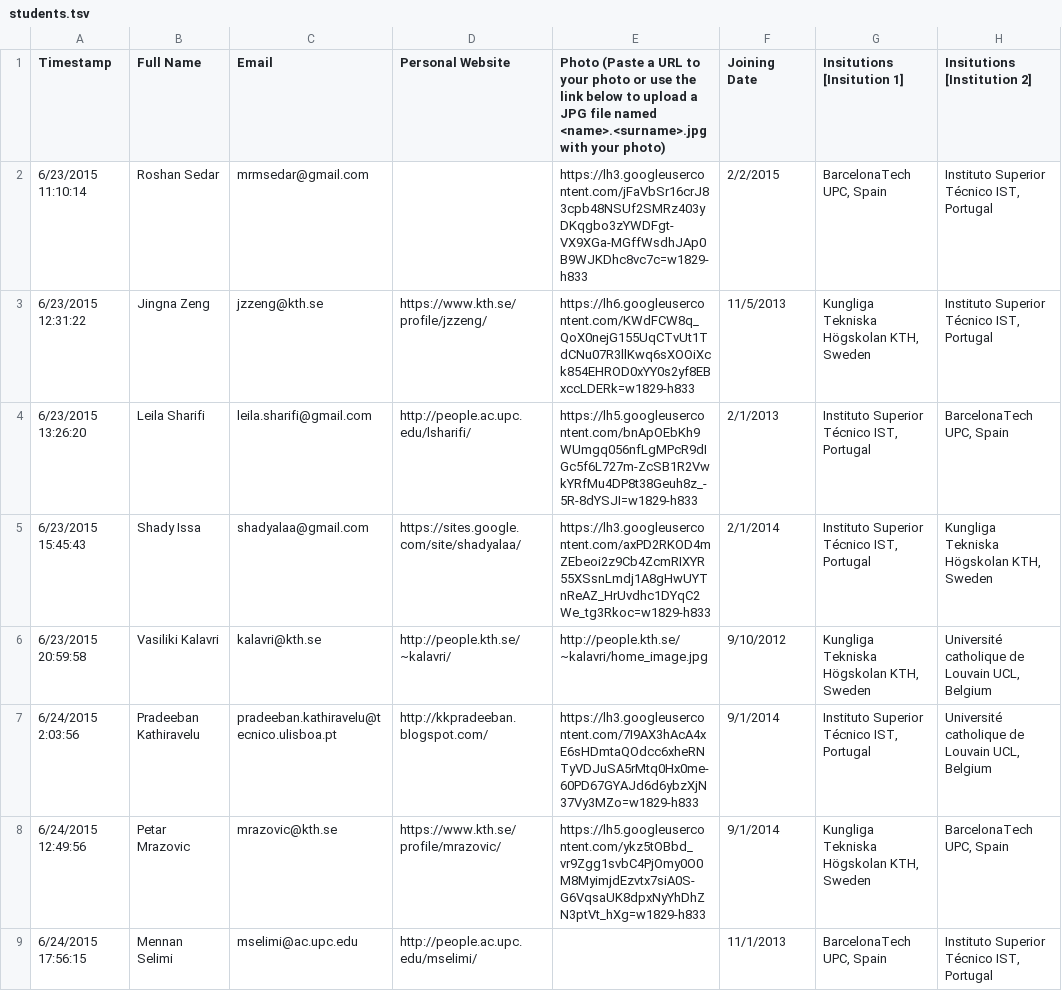
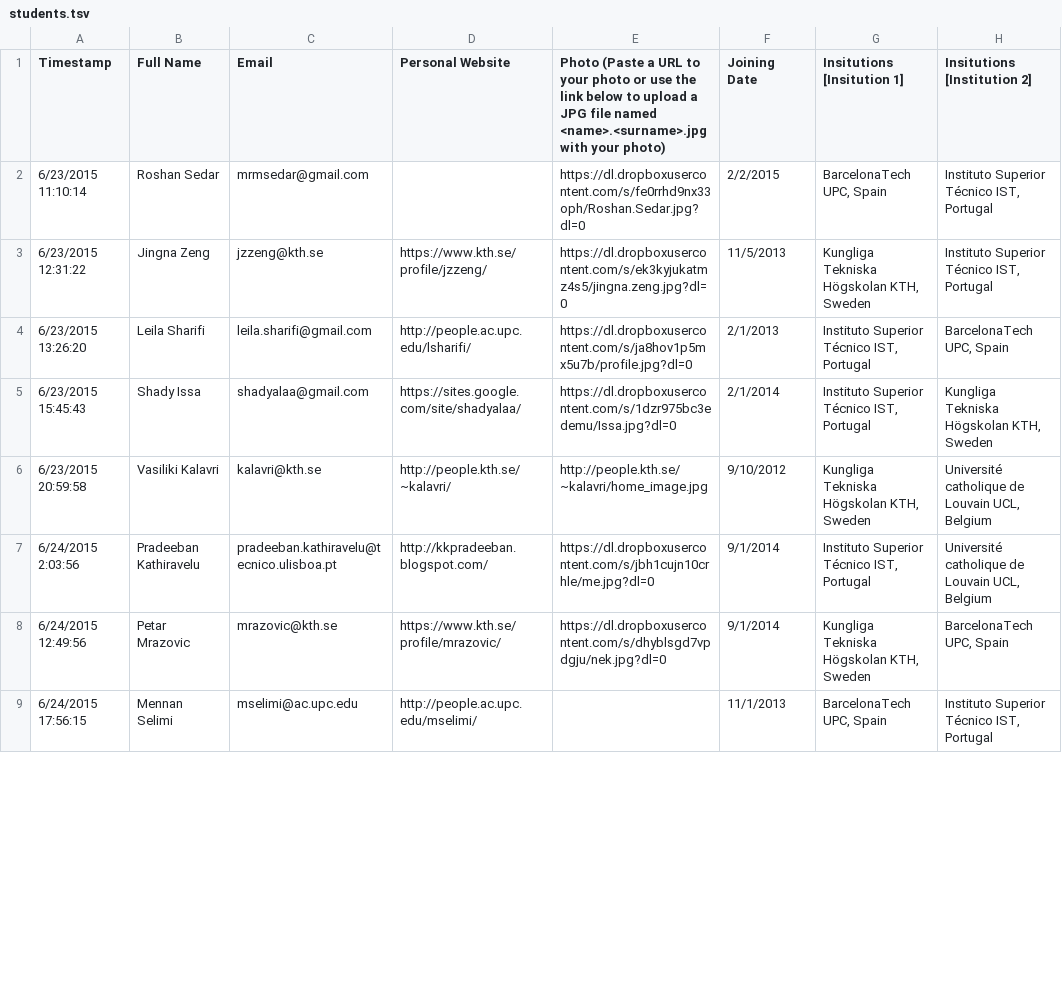
Before and after one commit to emjd-dc/profiles, a TSV file: students.tsv, drawn as a sheet; only a part is shown; the diff covers the shown part only; the diff names each change by its address in the sheet, - before the commit and + after, or states it on an @@ line.

Commit message:
Fixing the image links for the professor and student profile pages.

```diff
--- a/students.tsv
+++ b/students.tsv
-E2: https://lh3.googleusercontent.com/jFaVbSr16crJ83cpb48NSUf2SMRz403yDKqgbo3zYWDFgt-VX9XGa-MGffWsdhJAp0B9WJKDhc8vc7c=w1829-h833
+E2: https://dl.dropboxusercontent.com/s/fe0rrhd9nx33oph/Roshan.Sedar.jpg?dl=0
-E3: https://lh6.googleusercontent.com/KWdFCW8q_QoX0nejG155UqCTvUt1TdCNu07R3llKwq6sXOOiXck854EHROD0xYY0s2yf8EBxccLDERk=w1829-h833
+E3: https://dl.dropboxusercontent.com/s/ek3kyjukatmz4s5/jingna.zeng.jpg?dl=0
-E4: https://lh5.googleusercontent.com/bnApOEbKh9WUmgq056nfLgMPcR9dIGc5f6L727m-ZcSB1R2VwkYRfMu4DP8t38Geuh8z_-5R-8dYSJI=w1829-h833
+E4: https://dl.dropboxusercontent.com/s/ja8hov1p5mx5u7b/profile.jpg?dl=0
-E5: https://lh3.googleusercontent.com/axPD2RKOD4mZEbeoi2z9Cb4ZcmRIXYR55XSsnLmdj1A8gHwUYTnReAZ_HrUvdhc1DYqC2We_tg3Rkoc=w1829-h833
+E5: https://dl.dropboxusercontent.com/s/1dzr975bc3edemu/Issa.jpg?dl=0
-E7: https://lh3.googleusercontent.com/7I9AX3hAcA4xE6sHDmtaQOdcc6xheRNTyVDJuSA5rMtq0Hx0me-60PD67GYAJd6d6ybzXjN37Vy3MZo=w1829-h833
+E7: https://dl.dropboxusercontent.com/s/jbh1cujn10crhle/me.jpg?dl=0
-E8: https://lh5.googleusercontent.com/ykz5tOBbd_vr9Zgg1svbC4PjOmy0O0M8MyimjdEzvtx7siA0S-G6VqsaUK8dpxNyYhDhZN3ptVt_hXg=w1829-h833
+E8: https://dl.dropboxusercontent.com/s/dhyblsgd7vpdgju/nek.jpg?dl=0
```
Also changed, not shown: 6 edited cells elsewhere in this file, profs.tsv, 16 other files.
